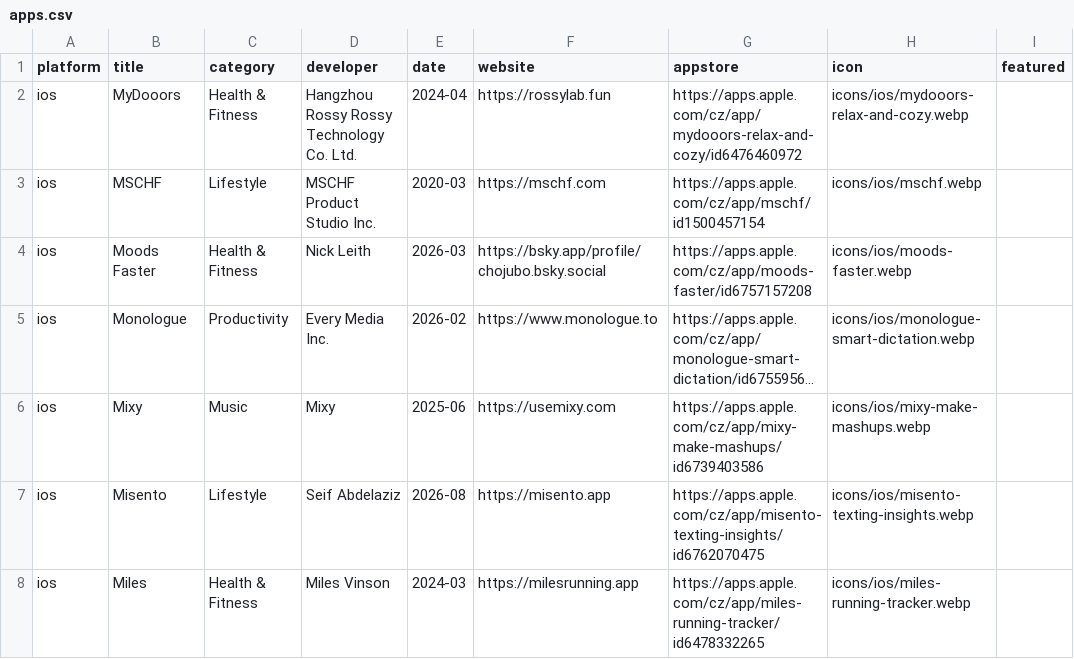
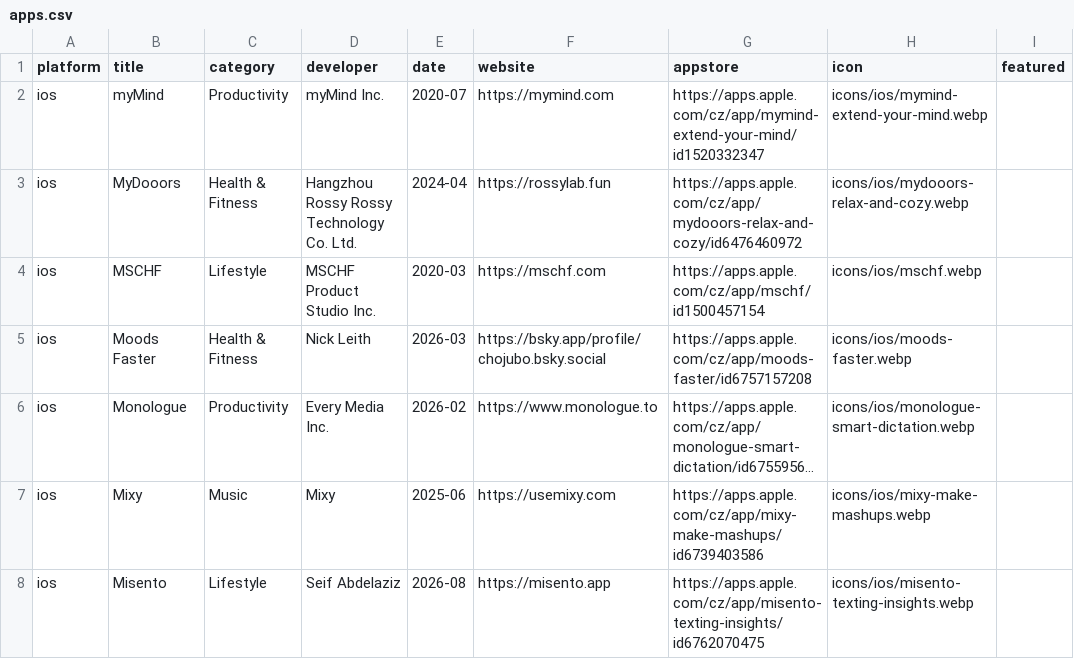
Before and after one commit to Manekenthe/IconSpace, a CSV file: data/apps.csv, drawn as a sheet; only a part is shown; the shorter side is filled out with more unchanged rows; long unchanged cells end in …; the diff names each change by its address in the sheet, - before the commit and + after, or states it on an @@ line.

Commit message:
Update apps.csv

```diff
--- a/data/apps.csv
+++ b/data/apps.csv
+row 2: ios | myMind | Productivity | myMind Inc. | 2020-07 | https://mymind.com | https://apps.apple.com/cz/app/mymind-extend-your-mind/id1520332347 | icons/ios/mymind-extend-your-mind.webp
```
